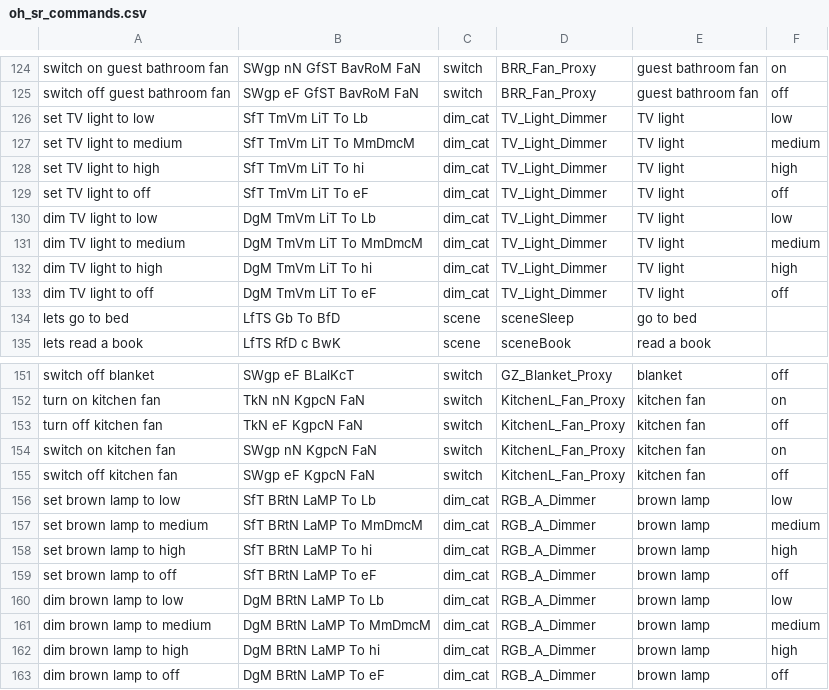
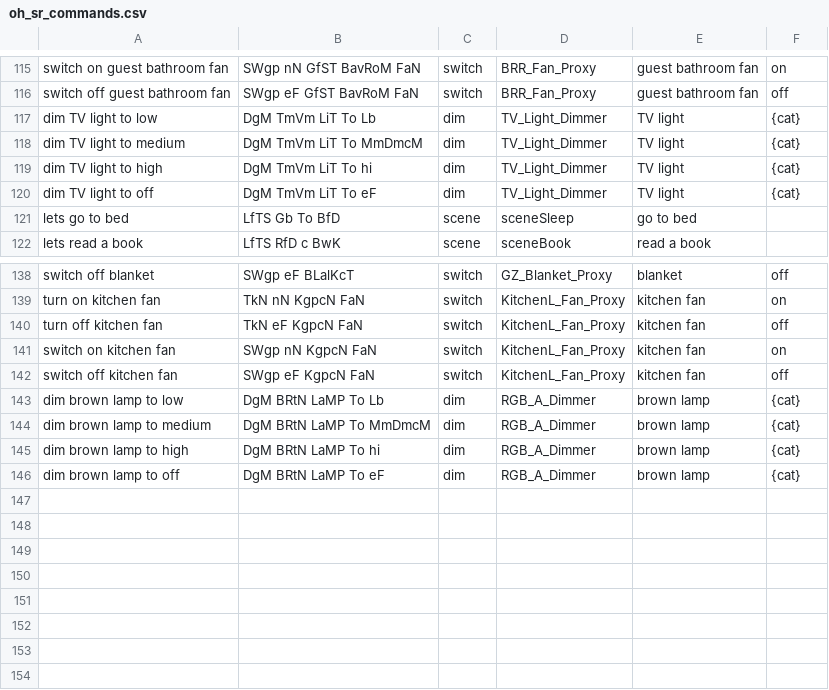
Before and after one commit to requireiot/MyVoiceBox, a CSV file: data/oh_sr_commands.csv, drawn as a sheet; only a part is shown, gaps mark what is left out; removed rows and columns are numbered as before the commit, all else as after; the diff covers the shown part only; the diff names each change by its address in the sheet, - before the commit and + after, or states it on an @@ line.

```diff
--- a/data/oh_sr_commands.csv
+++ b/data/oh_sr_commands.csv
-row 126: set TV light to low | SfT TmVm LiT To Lb | dim_cat | TV_Light_Dimmer | TV light | low
-row 127: set TV light to medium | SfT TmVm LiT To MmDmcM | dim_cat | TV_Light_Dimmer | TV light | medium
-row 128: set TV light to high | SfT TmVm LiT To hi | dim_cat | TV_Light_Dimmer | TV light | high
-row 129: set TV light to off | SfT TmVm LiT To eF | dim_cat | TV_Light_Dimmer | TV light | off
-C117:C120: dim_cat
+C117:C120: dim
-F117: low
+F117: {cat}
-F118: medium
+F118: {cat}
-F119: high
+F119: {cat}
-F120: off
+F120: {cat}
-row 156: set brown lamp to low | SfT BRtN LaMP To Lb | dim_cat | RGB_A_Dimmer | brown lamp | low
-row 157: set brown lamp to medium | SfT BRtN LaMP To MmDmcM | dim_cat | RGB_A_Dimmer | brown lamp | medium
-row 158: set brown lamp to high | SfT BRtN LaMP To hi | dim_cat | RGB_A_Dimmer | brown lamp | high
-row 159: set brown lamp to off | SfT BRtN LaMP To eF | dim_cat | RGB_A_Dimmer | brown lamp | off
-C143:C146: dim_cat
+C143:C146: dim
-F143: low
+F143: {cat}
-F144: medium
+F144: {cat}
-F145: high
+F145: {cat}
-F146: off
+F146: {cat}
```
Also changed, not shown: 9 removed rows and 16 edited cells elsewhere in this file, 4 other files.
